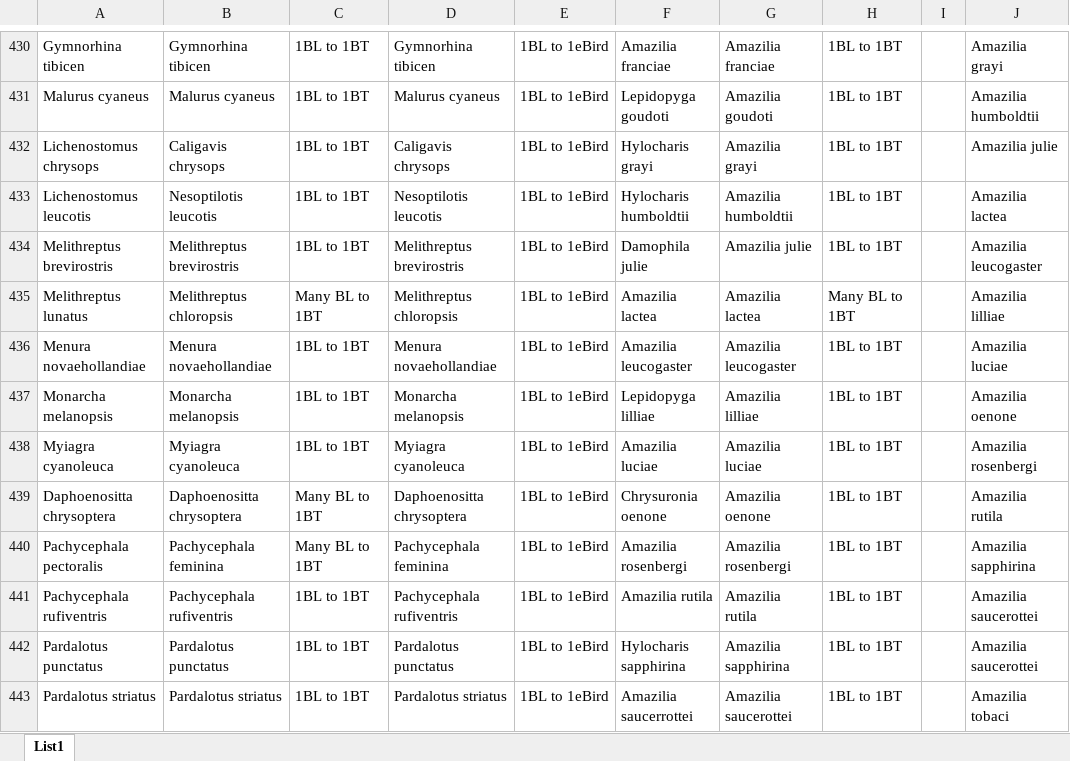
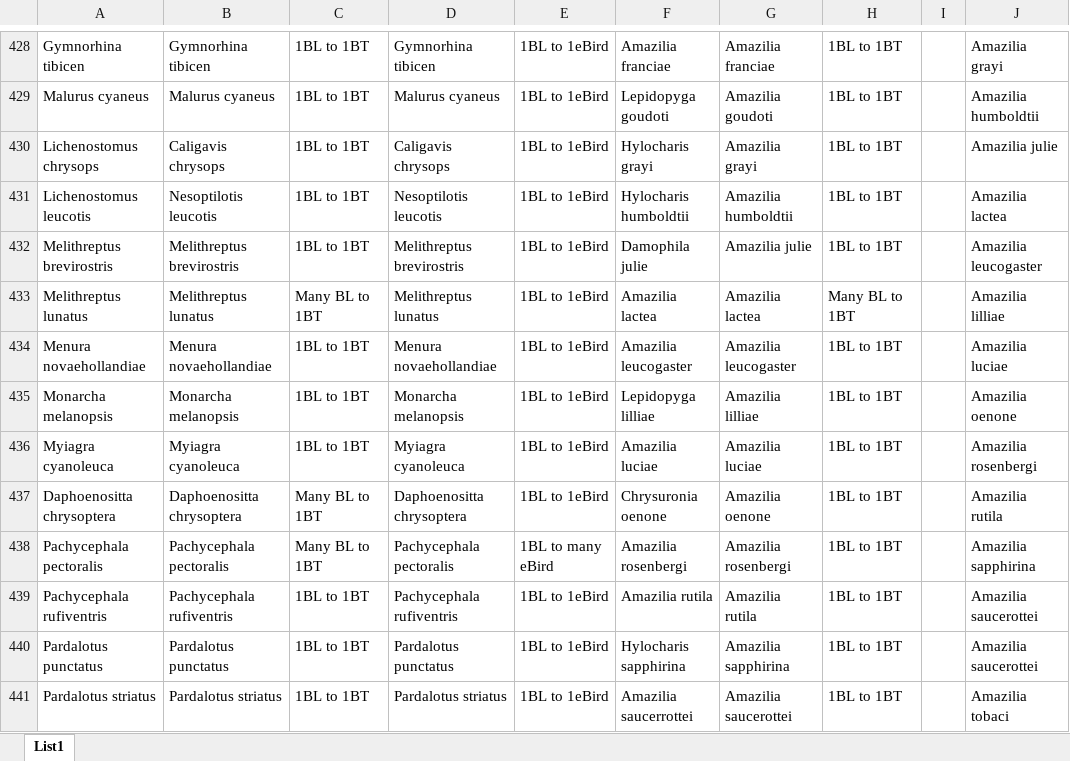
Before and after one commit to AdamUlicny/SongbirdGuildsMasters, an Excel workbook: resources/crosswallk_helper.xlsx, sheet List1, drawn as a sheet; only a part is shown, gaps mark what is left out; values as stored, in another font and other column widths than the file's, no borders; conditional formats not drawn; addresses are those after the commit; the diff covers the shown part only; the diff names each change by its address in the sheet, - before the commit and + after, or states it on an @@ line.

```diff
--- a/resources/crosswallk_helper.xlsx (sheet List1)
+++ b/resources/crosswallk_helper.xlsx (sheet List1)
-B433: Melithreptus chloropsis
+B433: Melithreptus lunatus
-D433: Melithreptus chloropsis
+D433: Melithreptus lunatus
-B438: Pachycephala feminina
+B438: Pachycephala pectoralis
-D438: Pachycephala feminina
+D438: Pachycephala pectoralis
-E438: 1BL to 1eBird
+E438: 1BL to many eBird
```
Also changed, not shown: 2 removed rows, 117 edited cells and cell formats elsewhere in this sheet, formulas that keep their value, 2 other files.
